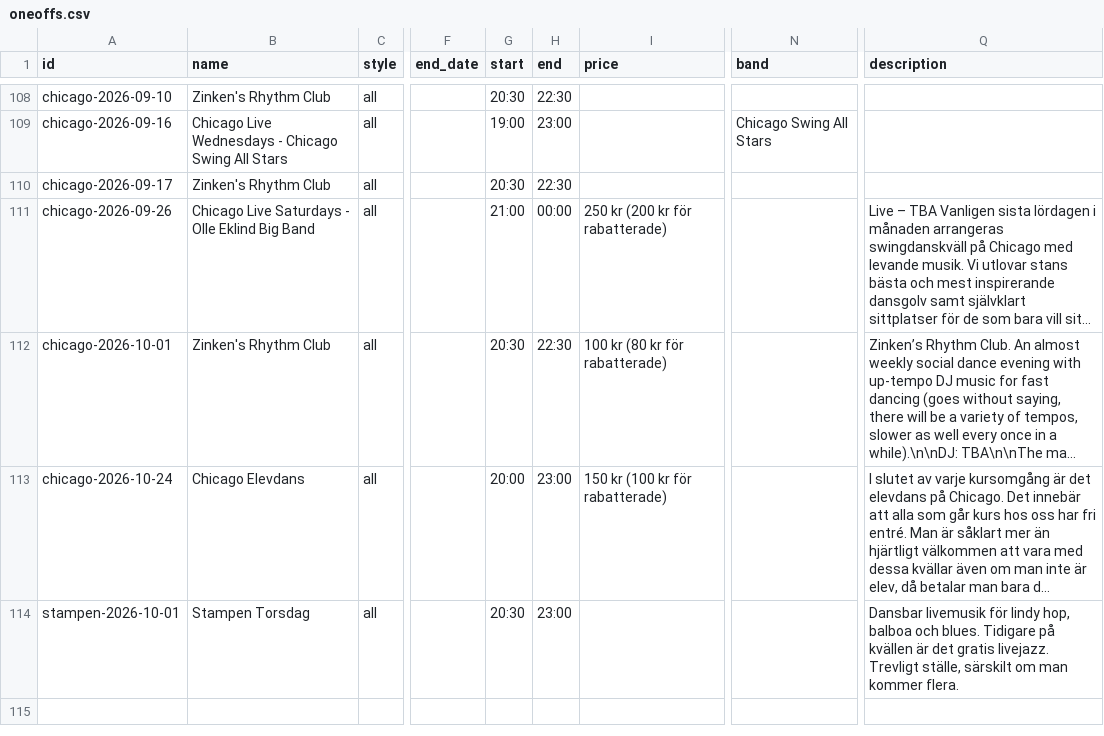
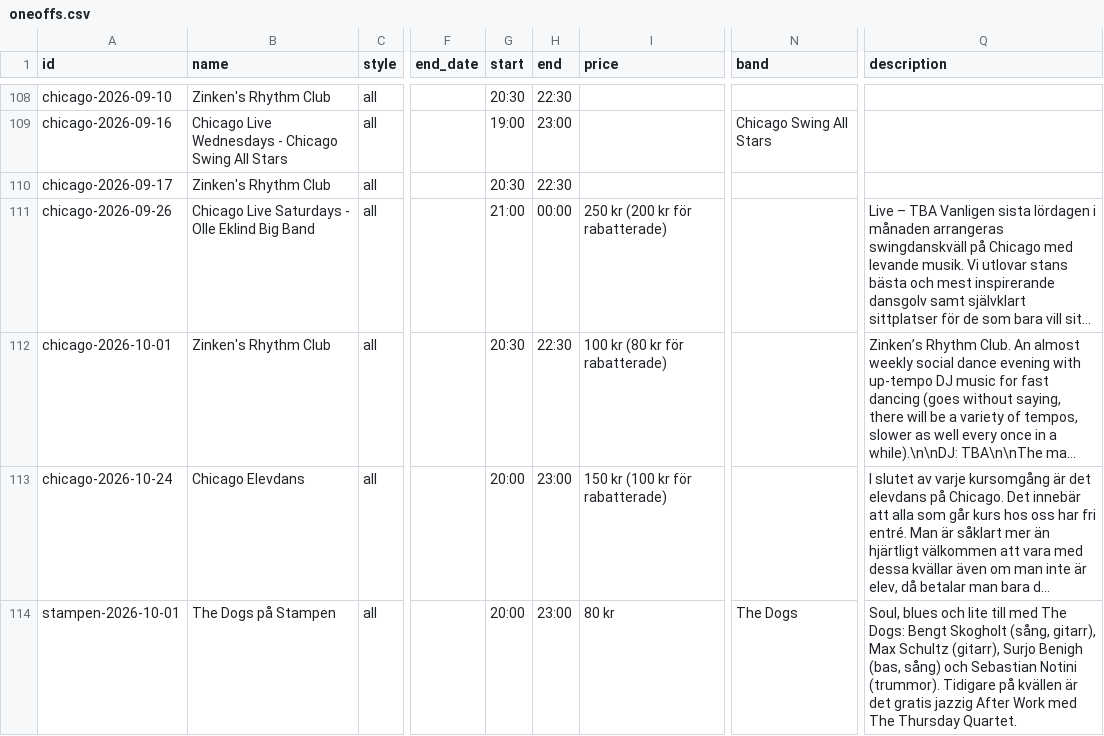
Before and after one commit to ranveeraggarwal/swsthlm, a CSV file: data/oneoffs.csv, drawn as a sheet; only a part is shown, gaps mark what is left out; long unchanged cells end in …; the diff names each change by its address in the sheet, - before the commit and + after, or states it on an @@ line.

```diff
--- a/data/oneoffs.csv
+++ b/data/oneoffs.csv
-B114 (name): Stampen Torsdag
+B114 (name): The Dogs på Stampen
-G114 (start): 20:30
+G114 (start): 20:00
-I114 (price): (empty)
+I114 (price): 80 kr
-N114 (band): (empty)
+N114 (band): The Dogs
-Q114 (description): Dansbar livemusik för lindy hop, balboa och blues. Tidigare på kvällen är det gratis livejazz. Trevligt ställe, särskilt om man kommer flera.
+Q114 (description): Soul, blues och lite till med The Dogs: Bengt Skogholt (sång, gitarr), Max Schultz (gitarr), Surjo Benigh (bas, sång) och Sebastian Notini (trummor). Tidigare på kvällen är det gratis jazzig After Work med The Thursday Quartet.
```
